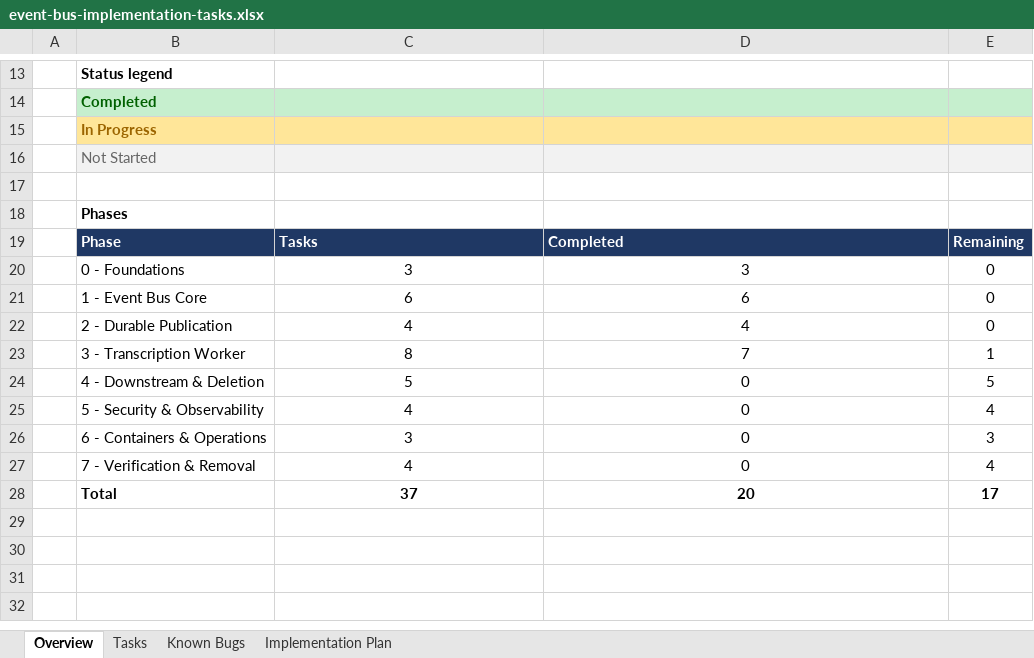
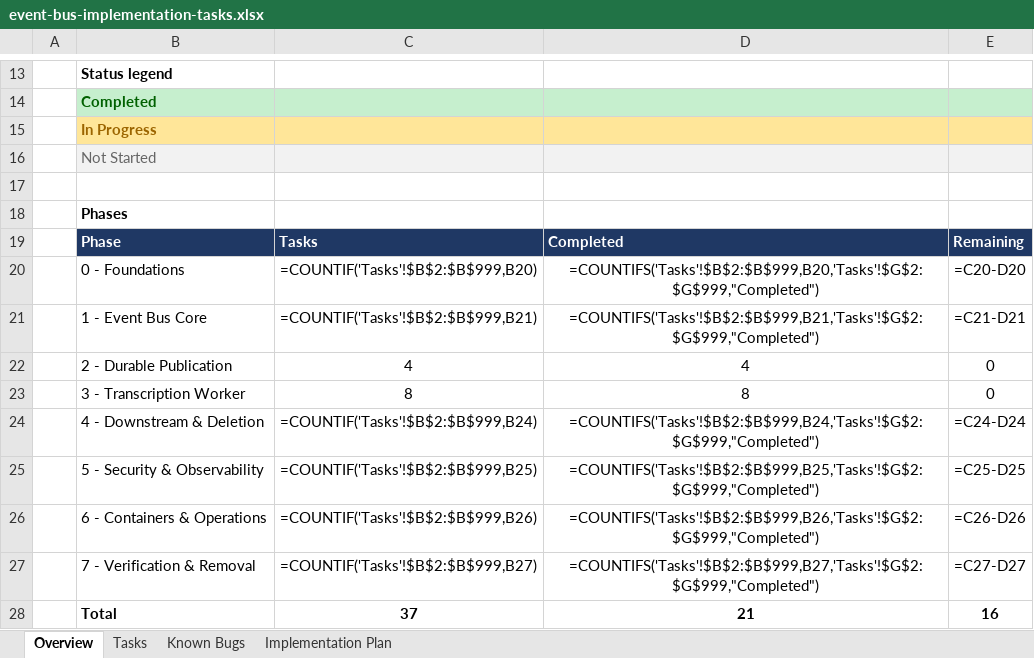
Before and after one commit to taonias/medicalassistant, an Excel workbook: project-docs/event bus implementations/event-bus-implementation-tasks.xlsx, sheet Overview, drawn as a sheet; only a part is shown, gaps mark what is left out; values as stored, in another font and other column widths than the file's, no borders; formulas without a stored value are shown as written; the diff names each change by its address in the sheet, - before the commit and + after, or states it on an @@ line.

```diff
--- a/project-docs/event bus implementations/event-bus-implementation-tasks.xlsx (sheet Overview)
+++ b/project-docs/event bus implementations/event-bus-implementation-tasks.xlsx (sheet Overview)
-C20: 3
+C20: =COUNTIF('Tasks'!$B$2:$B$999,B20)
-D20: 3
+D20: =COUNTIFS('Tasks'!$B$2:$B$999,B20,'Tasks'!$G$2:$G$999,"Completed")
-E20: 0
+E20: =C20-D20
-C21: 6
+C21: =COUNTIF('Tasks'!$B$2:$B$999,B21)
-D21: 6
+D21: =COUNTIFS('Tasks'!$B$2:$B$999,B21,'Tasks'!$G$2:$G$999,"Completed")
-E21: 0
+E21: =C21-D21
-D23: 7
+D23: 8
-E23: 1
+E23: 0
-C24: 5
+C24: =COUNTIF('Tasks'!$B$2:$B$999,B24)
-D24: 0
+D24: =COUNTIFS('Tasks'!$B$2:$B$999,B24,'Tasks'!$G$2:$G$999,"Completed")
-E24: 5
+E24: =C24-D24
-C25: 4
+C25: =COUNTIF('Tasks'!$B$2:$B$999,B25)
-D25: 0
+D25: =COUNTIFS('Tasks'!$B$2:$B$999,B25,'Tasks'!$G$2:$G$999,"Completed")
-E25: 4
+E25: =C25-D25
-C26: 3
+C26: =COUNTIF('Tasks'!$B$2:$B$999,B26)
-D26: 0
+D26: =COUNTIFS('Tasks'!$B$2:$B$999,B26,'Tasks'!$G$2:$G$999,"Completed")
-E26: 3
+E26: =C26-D26
-C27: 4
+C27: =COUNTIF('Tasks'!$B$2:$B$999,B27)
-D27: 0
+D27: =COUNTIFS('Tasks'!$B$2:$B$999,B27,'Tasks'!$G$2:$G$999,"Completed")
-E27: 4
+E27: =C27-D27
-D28: 20
+D28: 21
-E28: 17
+E28: 16
```
Also changed, not shown: sheet Implementation Plan, sheet Tasks, 12 other files.
